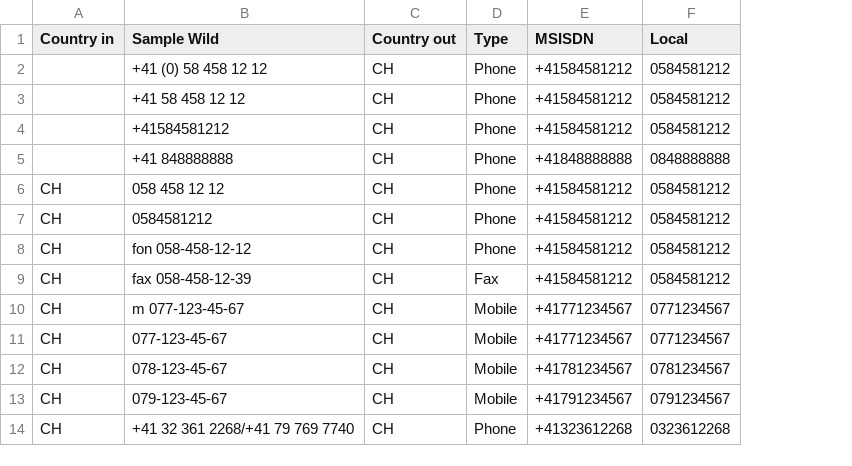
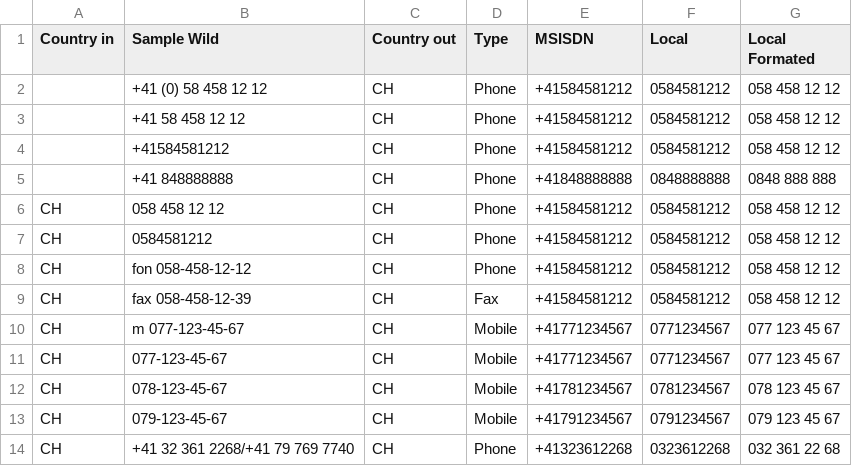
Before and after one commit to chatelao/osm-phones, a CSV file: src/number.csv, drawn as a sheet; the diff names each change by its address in the sheet, - before the commit and + after, or states it on an @@ line.

Commit message:
Update number.csv

```diff
--- a/src/number.csv
+++ b/src/number.csv
+column G (Local Formated), rows 2-14: 058 458 12 12 | 058 458 12 12 | 058 458 12 12 | 0848 888 888 | 058 458 12 12 | 058 458 12 12 | 058 458 12 12 | 058 458 12 12 | 077 123 45 67 | 077 123 45 67 | 078 123 45 67 | 079 123 45 67 | 032 361 22 68
```
